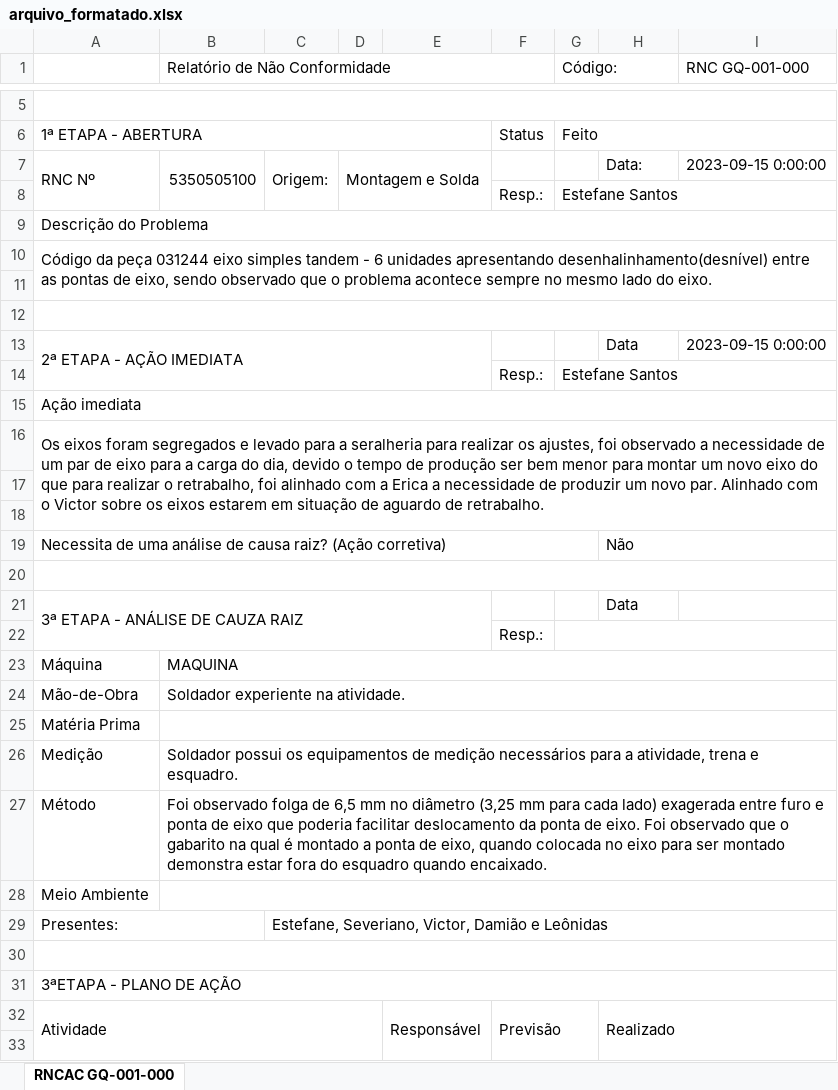
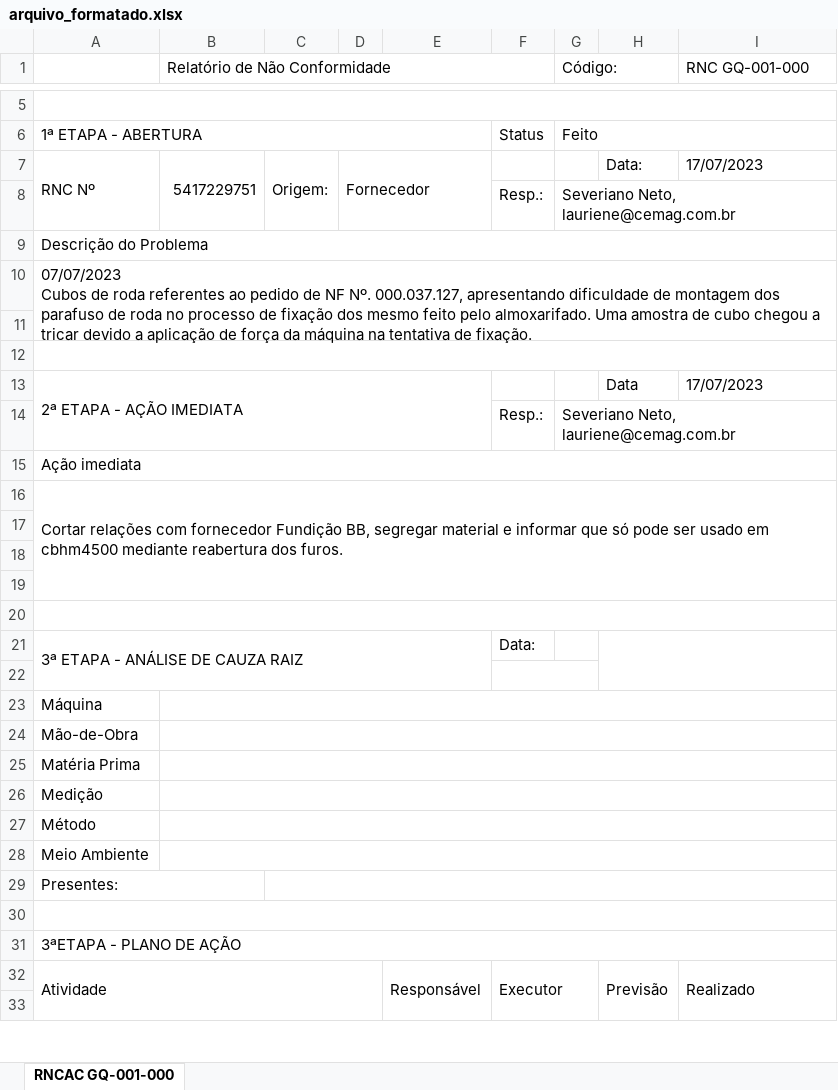
Before and after one commit to Cemag-pcp/formatar_RNCAC, an Excel workbook: arquivo_formatado.xlsx, sheet RNCAC GQ-001-000, drawn as a sheet; only a part is shown, gaps mark what is left out; values as stored, in another font and other column widths than the file's, no cell formats; charts and pictures not drawn; removed rows and columns are numbered as before the commit, all else as after; ↵ is a line break in a cell; the diff covers the shown part only; the diff names each change by its address in the sheet, - before the commit and + after, or states it on an @@ line.

```diff
--- a/arquivo_formatado.xlsx (sheet RNCAC GQ-001-000)
+++ b/arquivo_formatado.xlsx (sheet RNCAC GQ-001-000)
-B7 (Relatório de Não Conformidade): 5350505100
+B7 (Relatório de Não Conformidade): 5417229751
-D7: Montagem e Solda
+D7: Fornecedor
-I7 (RNC GQ-001-000): 2023-09-15 0:00:00
+I7 (RNC GQ-001-000): 17/07/2023
-G8 (Código:): Estefane Santos
+G8 (Código:): Severiano Neto, lauriene@cemag.com.br
-A10: Código da peça 031244 eixo simples tandem - 6 unidades apresentando desenhalinhamento(desnível) entre as pontas de eixo, sendo observado que o problema acontece sempre no mesmo lado do eixo.
+A10: 07/07/2023 ↵ Cubos de roda referentes ao pedido de NF Nº. 000.037.127, apresentando dificuldade de montagem dos parafuso de roda no processo de fixação dos mesmo feito pelo almoxarifado. Uma amostra de cubo chegou a tricar devido a aplicação de força da máquina na tentativa de fixação.
-I13 (RNC GQ-001-000): 2023-09-15 0:00:00
+I13 (RNC GQ-001-000): 17/07/2023
-G14 (Código:): Estefane Santos
+G14 (Código:): Severiano Neto, lauriene@cemag.com.br
-A16: Os eixos foram segregados e levado para a seralheria para realizar os ajustes, foi observado a necessidade de um par de eixo para a carga do dia, devido o tempo de produção ser bem menor para montar um novo eixo do que para realizar o retrabalho, foi alinhado com a Erica a necessidade de produzir um novo par. Alinhado com o Victor sobre os eixos estarem em situação de aguardo de retrabalho.
+A16: Cortar relações com fornecedor Fundição BB, segregar material e informar que só pode ser usado em cbhm4500 mediante reabertura dos furos.
-A16:I18 merged
+A16:I19 merged
-row 19: Necessita de uma análise de causa raiz? (Ação corretiva) |  |  |  |  |  |  | Não
-A20:I20 merged
+row 20: (empty)
-F21: (empty)
+F21: Data:
-H21: Data
+H21: (empty)
+H21:I22 merged
-F22: Resp.:
+F22: (empty)
+F22:G22 merged
-G22:I22 merged
-B23 (Relatório de Não Conformidade): MAQUINA
+B23 (Relatório de Não Conformidade): (empty)
-B24 (Relatório de Não Conformidade): Soldador experiente na atividade.
+B24 (Relatório de Não Conformidade): (empty)
-B26 (Relatório de Não Conformidade): Soldador possui os equipamentos de medição necessários para a atividade, trena e esquadro.
+B26 (Relatório de Não Conformidade): (empty)
-B27 (Relatório de Não Conformidade): Foi observado folga de 6,5 mm no diâmetro (3,25 mm para cada lado) exagerada entre furo e ponta de eixo que poderia facilitar deslocamento da ponta de eixo. Foi observado que o gabarito na qual é montado a ponta de eixo, quando colocada no eixo para ser montado demonstra estar fora do esquadro quando encaixado.
+B27 (Relatório de Não Conformidade): (empty)
-C29: Estefane, Severiano, Victor, Damião e Leônidas
+C29: (empty)
-F32: Previsão
+F32: Executor
-H32: Realizado
+H32: Previsão
-H32:I33 merged
+H32:H33 merged
-I32 (RNC GQ-001-000): (empty)
+I32 (RNC GQ-001-000): Realizado
+I32:I33 merged
```
Also changed, not shown: 4 added rows, 4 removed rows, 2 edited cells and merged cells elsewhere in this sheet, cell formats, modelo_final_v2.xlsx, 1 other file.
